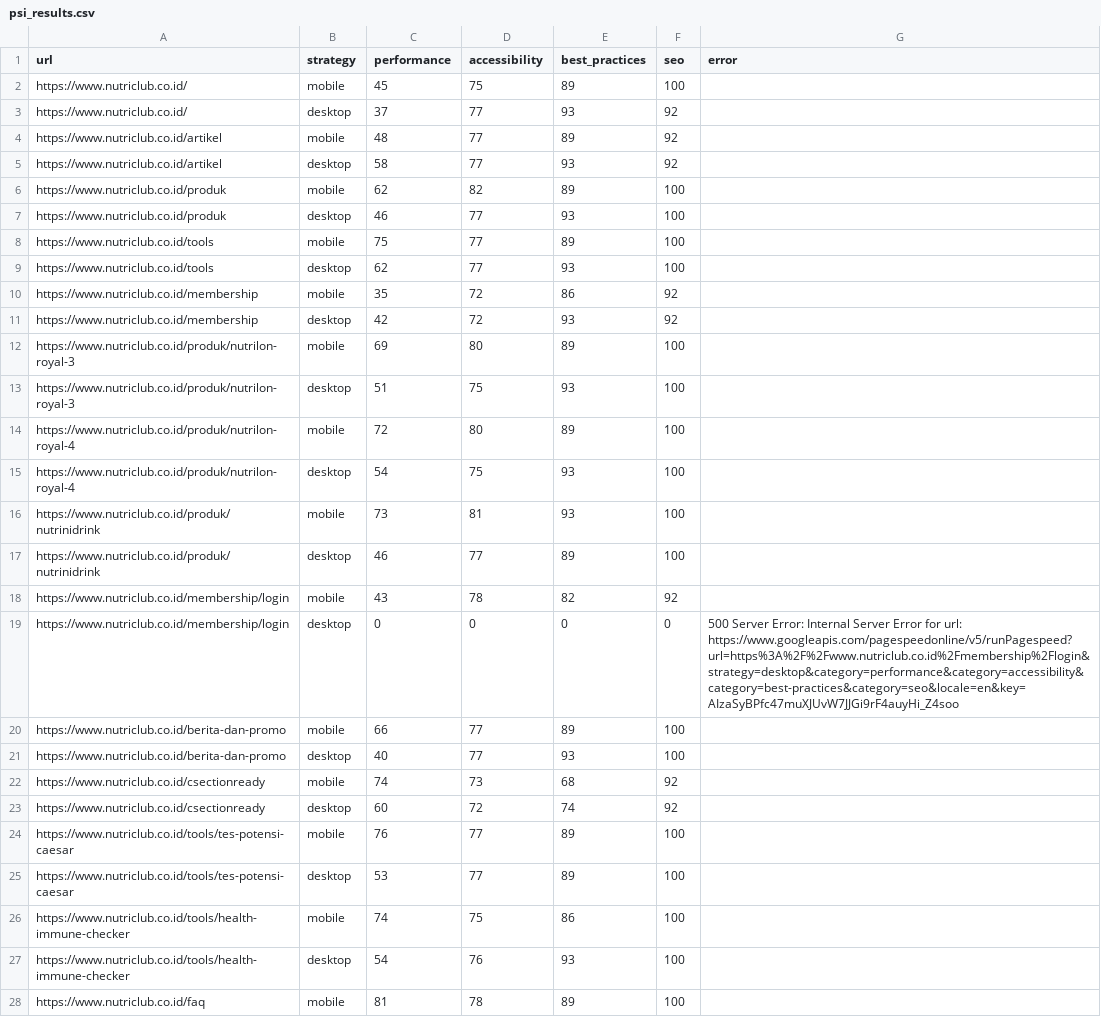
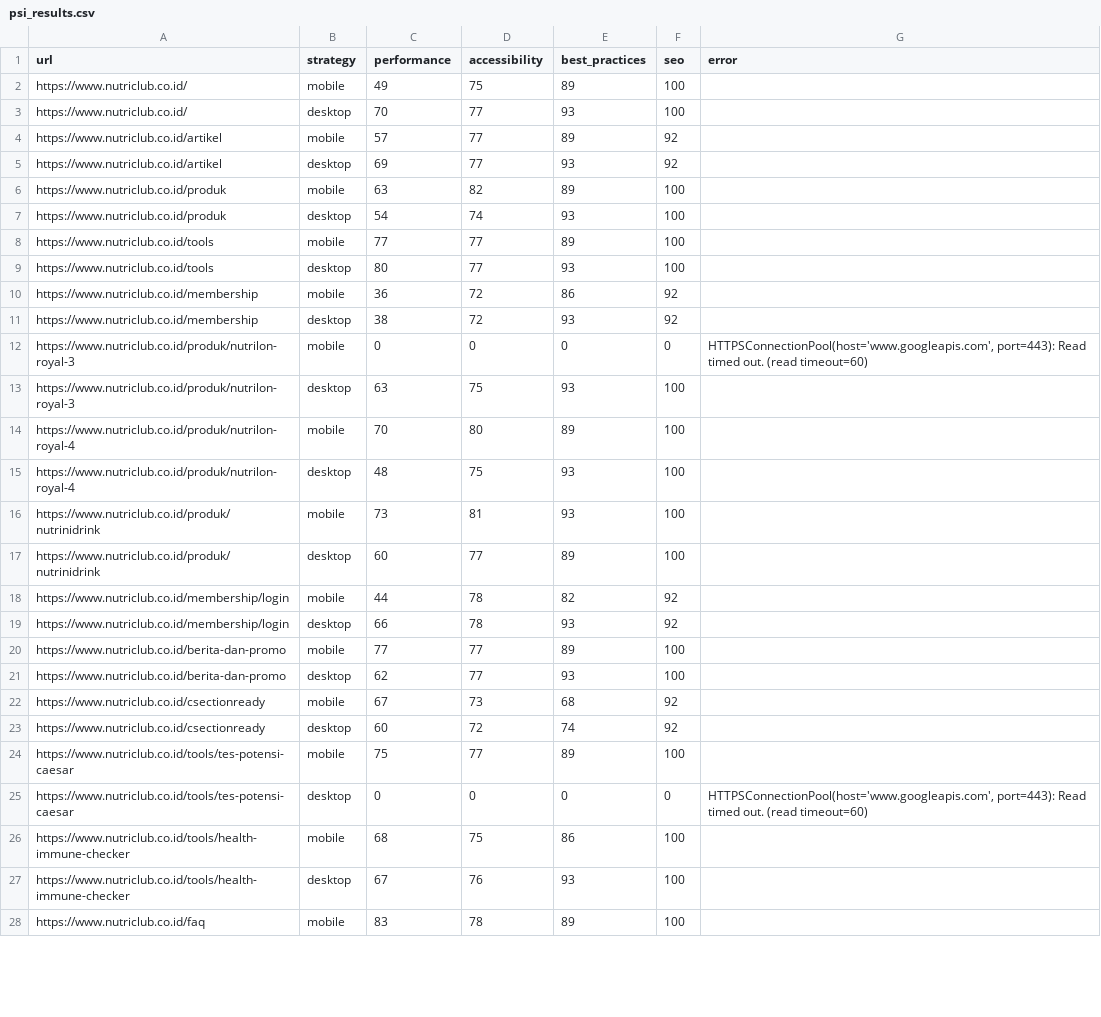
Before and after one commit to maazway/pagespeed-monitor-nr, a CSV file: psi_results.csv, drawn as a sheet; only a part is shown; the diff covers the shown part only.

```diff
--- a/psi_results.csv
+++ b/psi_results.csv
@@ -1,28 +1,28 @@
 url,strategy,performance,accessibility,best_practices,seo,error
-https://www.nutriclub.co.id/,mobile,45,75,89,100,
-https://www.nutriclub.co.id/,desktop,37,77,93,92,
-https://www.nutriclub.co.id/artikel,mobile,48,77,89,92,
-https://www.nutriclub.co.id/artikel,desktop,58,77,93,92,
-https://www.nutriclub.co.id/produk,mobile,62,82,89,100,
-https://www.nutriclub.co.id/produk,desktop,46,77,93,100,
-https://www.nutriclub.co.id/tools,mobile,75,77,89,100,
-https://www.nutriclub.co.id/tools,desktop,62,77,93,100,
-https://www.nutriclub.co.id/membership,mobile,35,72,86,92,
-https://www.nutriclub.co.id/membership,desktop,42,72,93,92,
-https://www.nutriclub.co.id/produk/nutrilon-royal-3,mobile,69,80,89,100,
-https://www.nutriclub.co.id/produk/nutrilon-royal-3,desktop,51,75,93,100,
-https://www.nutriclub.co.id/produk/nutrilon-royal-4,mobile,72,80,89,100,
-https://www.nutriclub.co.id/produk/nutrilon-royal-4,desktop,54,75,93,100,
+https://www.nutriclub.co.id/,mobile,49,75,89,100,
+https://www.nutriclub.co.id/,desktop,70,77,93,100,
+https://www.nutriclub.co.id/artikel,mobile,57,77,89,92,
+https://www.nutriclub.co.id/artikel,desktop,69,77,93,92,
+https://www.nutriclub.co.id/produk,mobile,63,82,89,100,
+https://www.nutriclub.co.id/produk,desktop,54,74,93,100,
+https://www.nutriclub.co.id/tools,mobile,77,77,89,100,
+https://www.nutriclub.co.id/tools,desktop,80,77,93,100,
+https://www.nutriclub.co.id/membership,mobile,36,72,86,92,
+https://www.nutriclub.co.id/membership,desktop,38,72,93,92,
+https://www.nutriclub.co.id/produk/nutrilon-royal-3,mobile,0,0,0,0,"HTTPSConnectionPool(host='www.googleapis.com', port=443): Read timed out. (read timeout=60)"
+https://www.nutriclub.co.id/produk/nutrilon-royal-3,desktop,63,75,93,100,
+https://www.nutriclub.co.id/produk/nutrilon-royal-4,mobile,70,80,89,100,
+https://www.nutriclub.co.id/produk/nutrilon-royal-4,desktop,48,75,93,100,
 https://www.nutriclub.co.id/produk/nutrinidrink,mobile,73,81,93,100,
-https://www.nutriclub.co.id/produk/nutrinidrink,desktop,46,77,89,100,
-https://www.nutriclub.co.id/membership/login,mobile,43,78,82,92,
-https://www.nutriclub.co.id/membership/login,desktop,0,0,0,0,500 Server Error: Internal Server Error for url: https://www.googleapis.com/pagespeedonline/v5/runPagespeed?url=https%3A%2F%2Fwww.nutriclub.co.id%2Fmembership%2Flogin&strategy=desktop&category=performance&category=accessibility&category=best-practices&category=seo&locale=en&key=AIzaSyBPfc47muXJUvW7JJGi9rF4auyHi_Z4soo
-https://www.nutriclub.co.id/berita-dan-promo,mobile,66,77,89,100,
-https://www.nutriclub.co.id/berita-dan-promo,desktop,40,77,93,100,
-https://www.nutriclub.co.id/csectionready,mobile,74,73,68,92,
+https://www.nutriclub.co.id/produk/nutrinidrink,desktop,60,77,89,100,
+https://www.nutriclub.co.id/membership/login,mobile,44,78,82,92,
+https://www.nutriclub.co.id/membership/login,desktop,66,78,93,92,
+https://www.nutriclub.co.id/berita-dan-promo,mobile,77,77,89,100,
+https://www.nutriclub.co.id/berita-dan-promo,desktop,62,77,93,100,
+https://www.nutriclub.co.id/csectionready,mobile,67,73,68,92,
 https://www.nutriclub.co.id/csectionready,desktop,60,72,74,92,
-https://www.nutriclub.co.id/tools/tes-potensi-caesar,mobile,76,77,89,100,
-https://www.nutriclub.co.id/tools/tes-potensi-caesar,desktop,53,77,89,100,
-https://www.nutriclub.co.id/tools/health-immune-checker,mobile,74,75,86,100,
-https://www.nutriclub.co.id/tools/health-immune-checker,desktop,54,76,93,100,
-https://www.nutriclub.co.id/faq,mobile,81,78,89,100,
+https://www.nutriclub.co.id/tools/tes-potensi-caesar,mobile,75,77,89,100,
+https://www.nutriclub.co.id/tools/tes-potensi-caesar,desktop,0,0,0,0,"HTTPSConnectionPool(host='www.googleapis.com', port=443): Read timed out. (read timeout=60)"
+https://www.nutriclub.co.id/tools/health-immune-checker,mobile,68,75,86,100,
+https://www.nutriclub.co.id/tools/health-immune-checker,desktop,67,76,93,100,
+https://www.nutriclub.co.id/faq,mobile,83,78,89,100,
```
Also changed, not shown: 1 added row, 1 removed row and 19 edited cells elsewhere in this file, 4 other files.
